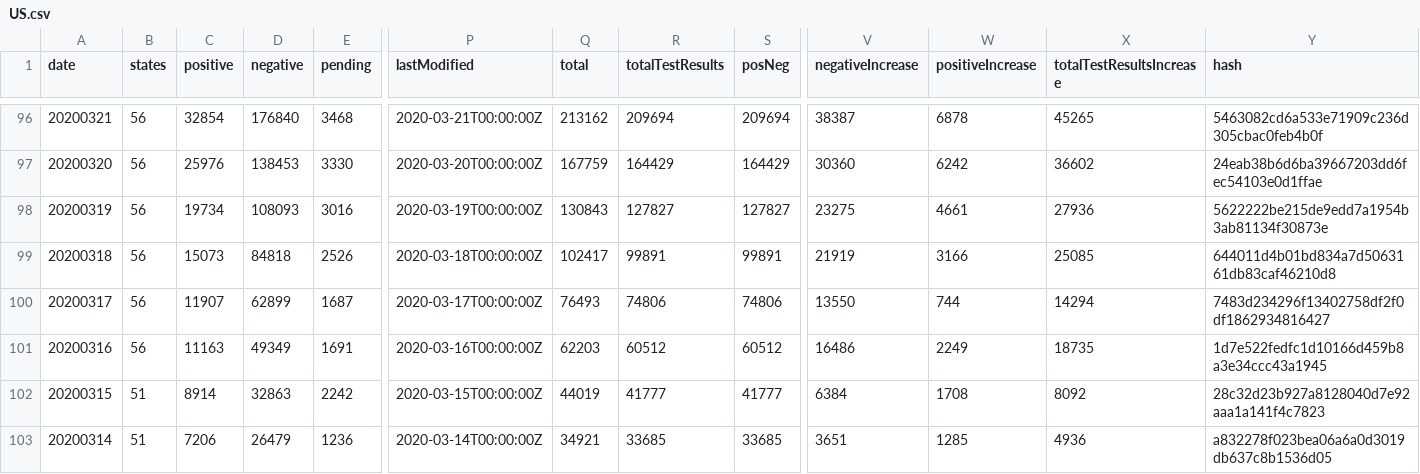
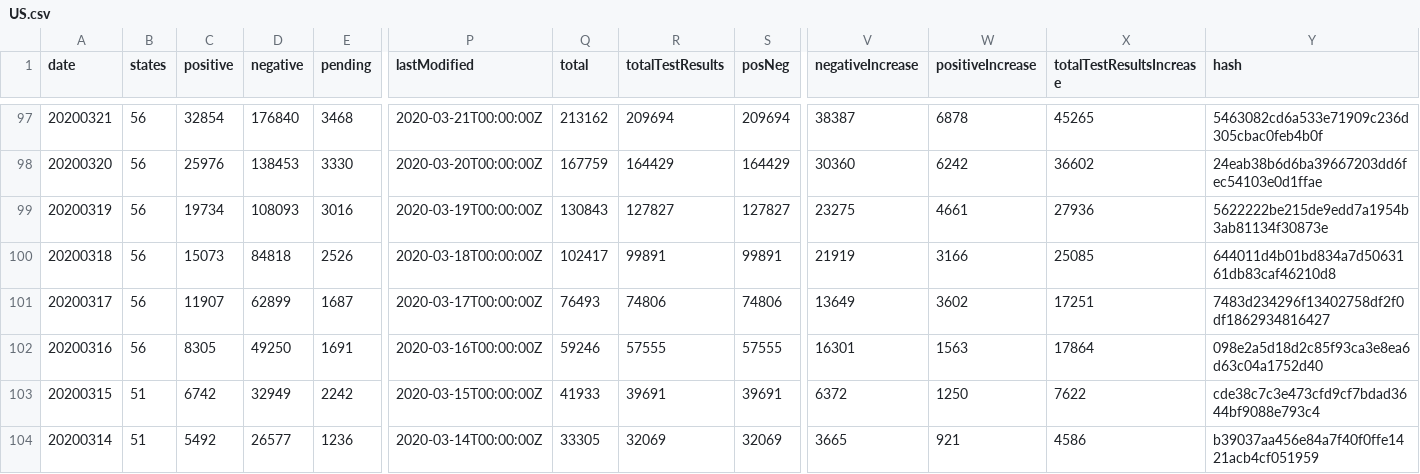
Before and after one commit to hhefzi/covid_visualization, a CSV file: data/US.csv, drawn as a sheet; only a part is shown, gaps mark what is left out; addresses are those after the commit; the diff covers the shown part only; the diff names each change by its address in the sheet, - before the commit and + after, or states it on an @@ line.

```diff
--- a/data/US.csv
+++ b/data/US.csv
-V101 (negativeIncrease): 13550
+V101 (negativeIncrease): 13649
-W101 (positiveIncrease): 744
+W101 (positiveIncrease): 3602
-X101 (totalTestResultsIncrease): 14294
+X101 (totalTestResultsIncrease): 17251
-C102 (positive): 11163
+C102 (positive): 8305
-D102 (negative): 49349
+D102 (negative): 49250
-Q102 (total): 62203
+Q102 (total): 59246
-R102 (totalTestResults): 60512
+R102 (totalTestResults): 57555
-S102 (posNeg): 60512
+S102 (posNeg): 57555
-V102 (negativeIncrease): 16486
+V102 (negativeIncrease): 16301
-W102 (positiveIncrease): 2249
+W102 (positiveIncrease): 1563
-X102 (totalTestResultsIncrease): 18735
+X102 (totalTestResultsIncrease): 17864
-Y102 (hash): 1d7e522fedfc1d10166d459b8a3e34ccc43a1945
+Y102 (hash): 098e2a5d18d2c85f93ca3e8ea6d63c04a1752d40
-C103 (positive): 8914
+C103 (positive): 6742
-D103 (negative): 32863
+D103 (negative): 32949
-Q103 (total): 44019
+Q103 (total): 41933
-R103 (totalTestResults): 41777
+R103 (totalTestResults): 39691
-S103 (posNeg): 41777
+S103 (posNeg): 39691
-V103 (negativeIncrease): 6384
+V103 (negativeIncrease): 6372
-W103 (positiveIncrease): 1708
+W103 (positiveIncrease): 1250
-X103 (totalTestResultsIncrease): 8092
+X103 (totalTestResultsIncrease): 7622
-Y103 (hash): 28c32d23b927a8128040d7e92aaa1a141f4c7823
+Y103 (hash): cde38c7c3e473cfd9cf7bdad3644bf9088e793c4
-C104 (positive): 7206
+C104 (positive): 5492
-D104 (negative): 26479
+D104 (negative): 26577
-Q104 (total): 34921
+Q104 (total): 33305
-R104 (totalTestResults): 33685
+R104 (totalTestResults): 32069
-S104 (posNeg): 33685
+S104 (posNeg): 32069
-V104 (negativeIncrease): 3651
+V104 (negativeIncrease): 3665
-W104 (positiveIncrease): 1285
+W104 (positiveIncrease): 921
-X104 (totalTestResultsIncrease): 4936
+X104 (totalTestResultsIncrease): 4586
-Y104 (hash): a832278f023bea06a6a0d3019db637c8b1536d05
+Y104 (hash): b39037aa456e84a7f40f0ffe1421acb4cf051959
```
Also changed, not shown: 1 added row and 88 edited cells elsewhere in this file, 53 other files.
